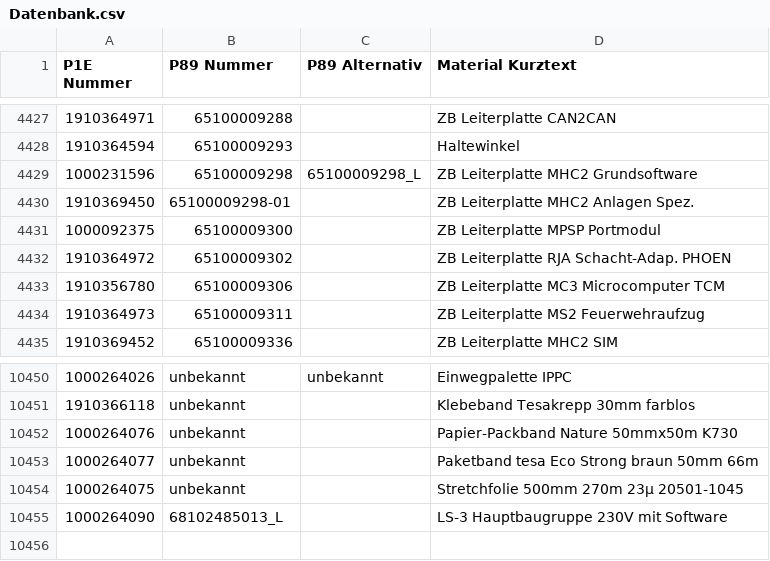
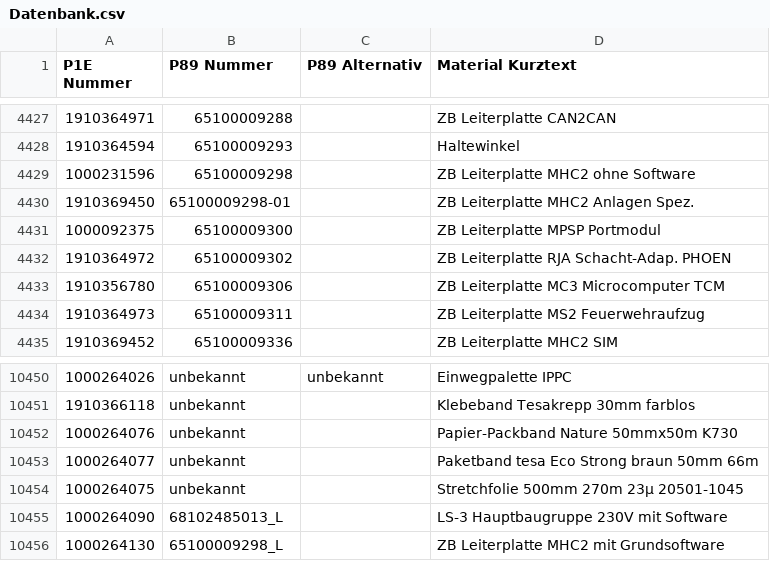
Before and after one commit to Waly1981/ETK_mini, a CSV file: Datenbank.csv, drawn as a sheet; only a part is shown, gaps mark what is left out; the diff names each change by its address in the sheet, - before the commit and + after, or states it on an @@ line.

Commit message:
23.01.2026 - 13:38:33 Uhr

```diff
--- a/Datenbank.csv
+++ b/Datenbank.csv
-C4429 (P89 Alternativ): 65100009298_L
+C4429 (P89 Alternativ): (empty)
-D4429 (Material Kurztext): ZB Leiterplatte MHC2 Grundsoftware
+D4429 (Material Kurztext): ZB Leiterplatte MHC2 ohne Software
+row 10456: 1000264130 | 65100009298_L |  | ZB Leiterplatte MHC2 mit Grundsoftware
```
